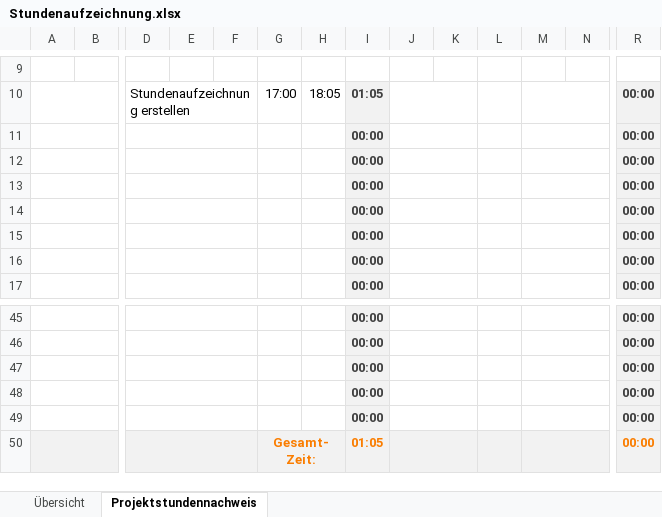
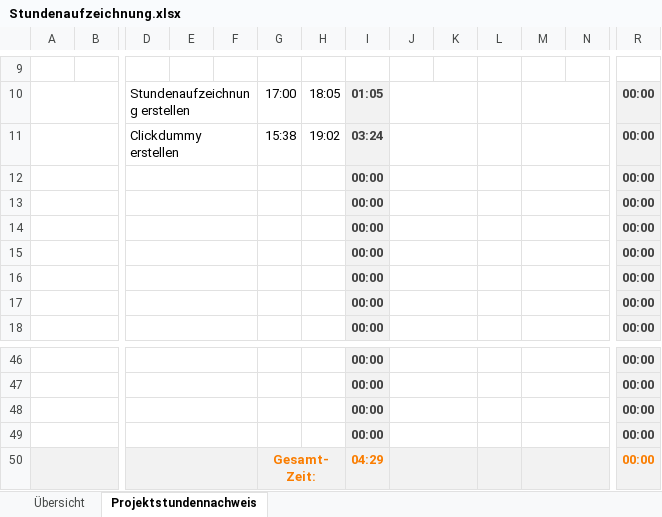
Before and after one commit to SonToni/AberGymMobile, an Excel workbook: Dokumente/Stundenaufzeichnung.xlsx, sheet Projektstundennachweis, drawn as a sheet; only a part is shown, gaps mark what is left out; values as stored, in another font and other column widths than the file's, no borders; removed rows and columns are numbered as before the commit, all else as after; rows hold the shown columns only; the diff names each change by its address in the sheet, - before the commit and + after, or states it on an @@ line.

Commit message:
Update Stundenaufzeichnung.xlsx

```diff
--- a/Dokumente/Stundenaufzeichnung.xlsx (sheet Projektstundennachweis)
+++ b/Dokumente/Stundenaufzeichnung.xlsx (sheet Projektstundennachweis)
+row 11:  |  | Clickdummy erstellen |  |  | 15:38 | 19:02 | 03:24 |  |  |  |  |  | 00:00
-row 49:  |  |  |  |  |  |  | 00:00 |  |  |  |  |  | 00:00
-I50: 01:05
+I50: 04:29
```
Also changed, not shown: sheet Übersicht, formulas that keep their value.
